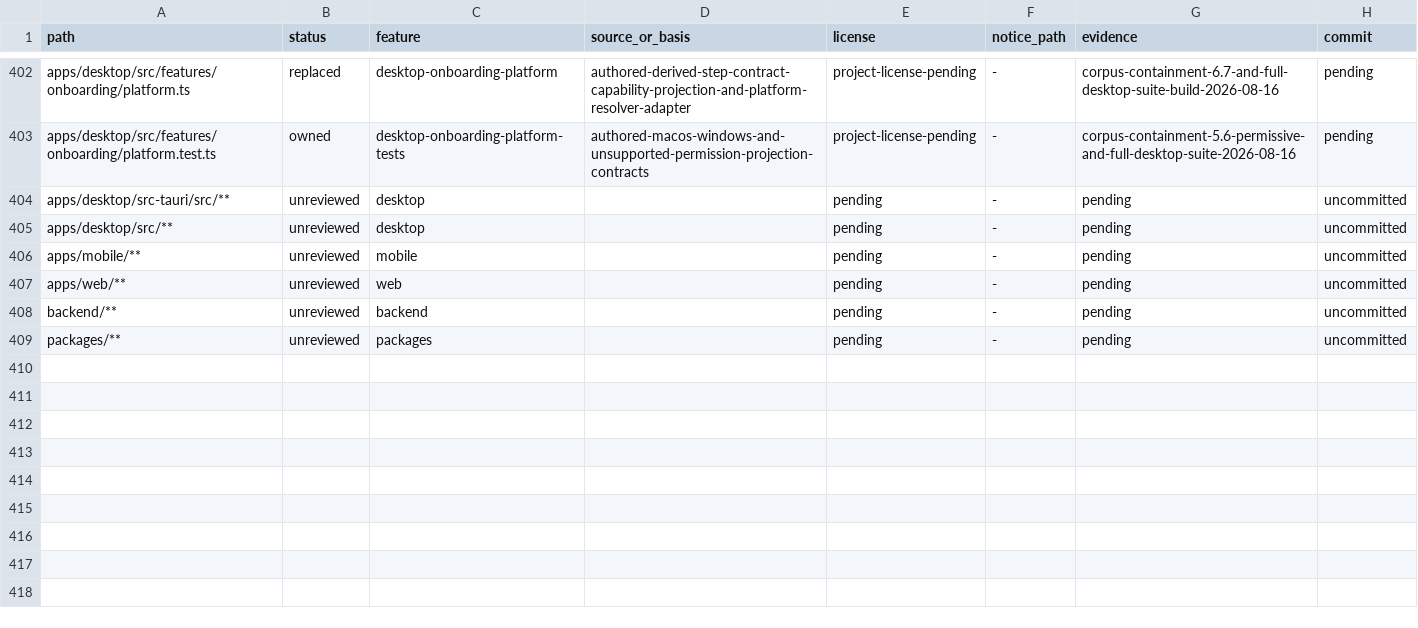
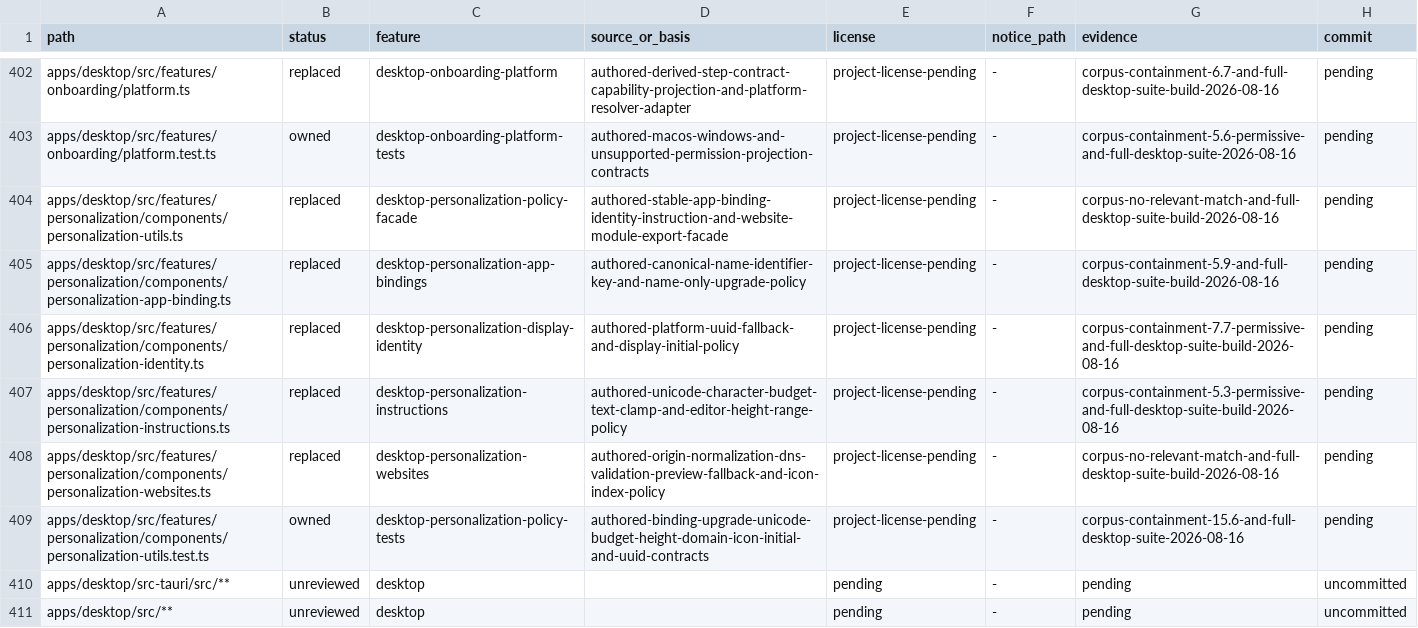
Before and after one commit to jamescardona11/looper, a CSV file: docs/rebuild/PROVENANCE_LEDGER.csv, drawn as a sheet; only a part is shown, gaps mark what is left out; the shorter side is filled out with more unchanged rows; the diff names each change by its address in the sheet, - before the commit and + after, or states it on an @@ line.

Commit message:
refactor(desktop): separate personalization policies

```diff
--- a/docs/rebuild/PROVENANCE_LEDGER.csv
+++ b/docs/rebuild/PROVENANCE_LEDGER.csv
+row 404: apps/desktop/src/features/personalization/components/personalization-utils.ts | replaced | desktop-personalization-policy-facade | authored-stable-app-binding-identity-instruction-and-website-module-export-facade | project-license-pending | - | corpus-no-relevant-match-and-full-desktop-suite-build-2026-08-16 | pending
+row 405: apps/desktop/src/features/personalization/components/personalization-app-binding.ts | replaced | desktop-personalization-app-bindings | authored-canonical-name-identifier-key-and-name-only-upgrade-policy | project-license-pending | - | corpus-containment-5.9-and-full-desktop-suite-build-2026-08-16 | pending
+row 406: apps/desktop/src/features/personalization/components/personalization-identity.ts | replaced | desktop-personalization-display-identity | authored-platform-uuid-fallback-and-display-initial-policy | project-license-pending | - | corpus-containment-7.7-permissive-and-full-desktop-suite-build-2026-08-16 | pending
+row 407: apps/desktop/src/features/personalization/components/personalization-instructions.ts | replaced | desktop-personalization-instructions | authored-unicode-character-budget-text-clamp-and-editor-height-range-policy | project-license-pending | - | corpus-containment-5.3-permissive-and-full-desktop-suite-build-2026-08-16 | pending
+row 408: apps/desktop/src/features/personalization/components/personalization-websites.ts | replaced | desktop-personalization-websites | authored-origin-normalization-dns-validation-preview-fallback-and-icon-index-policy | project-license-pending | - | corpus-no-relevant-match-and-full-desktop-suite-build-2026-08-16 | pending
+row 409: apps/desktop/src/features/personalization/components/personalization-utils.test.ts | owned | desktop-personalization-policy-tests | authored-binding-upgrade-unicode-budget-height-domain-icon-initial-and-uuid-contracts | project-license-pending | - | corpus-containment-15.6-and-full-desktop-suite-2026-08-16 | pending
```
Also changed, not shown: 6 other files.
